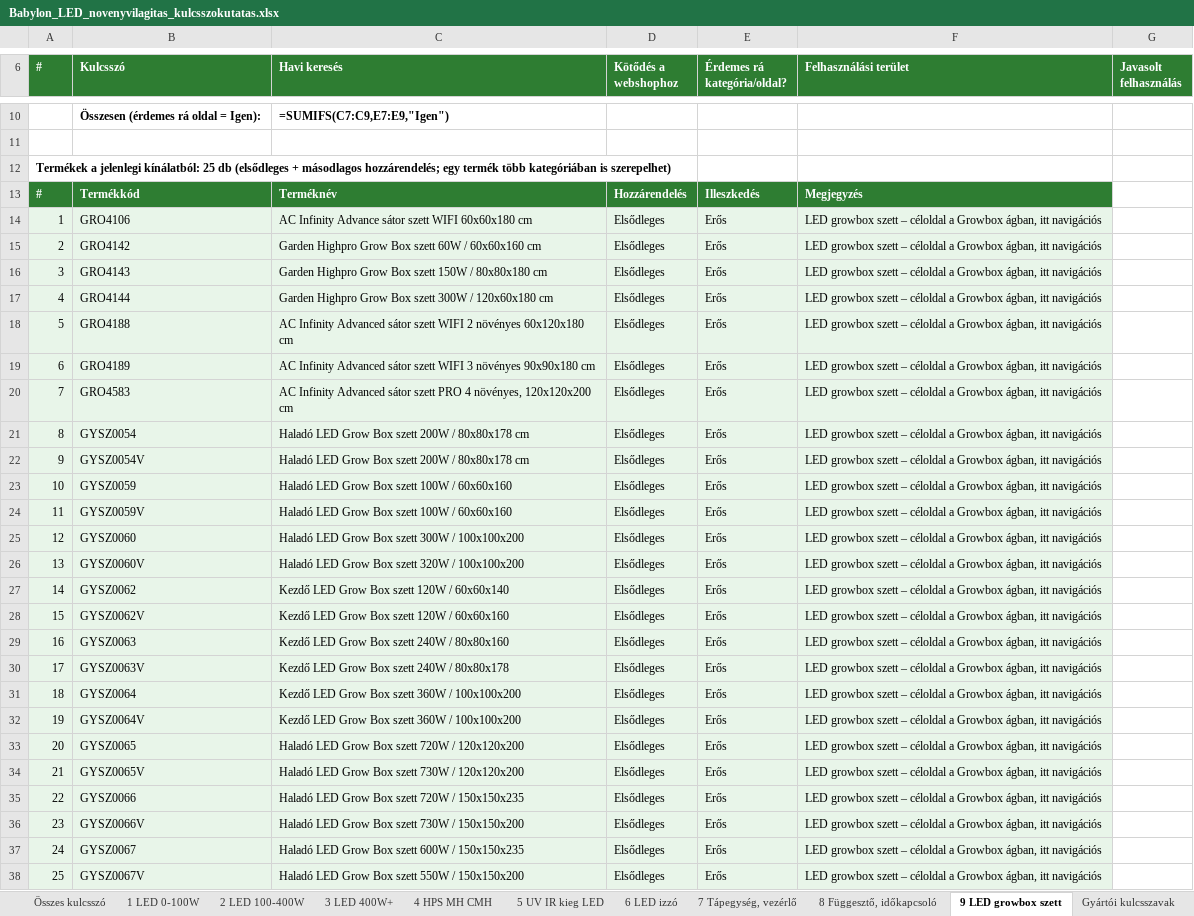
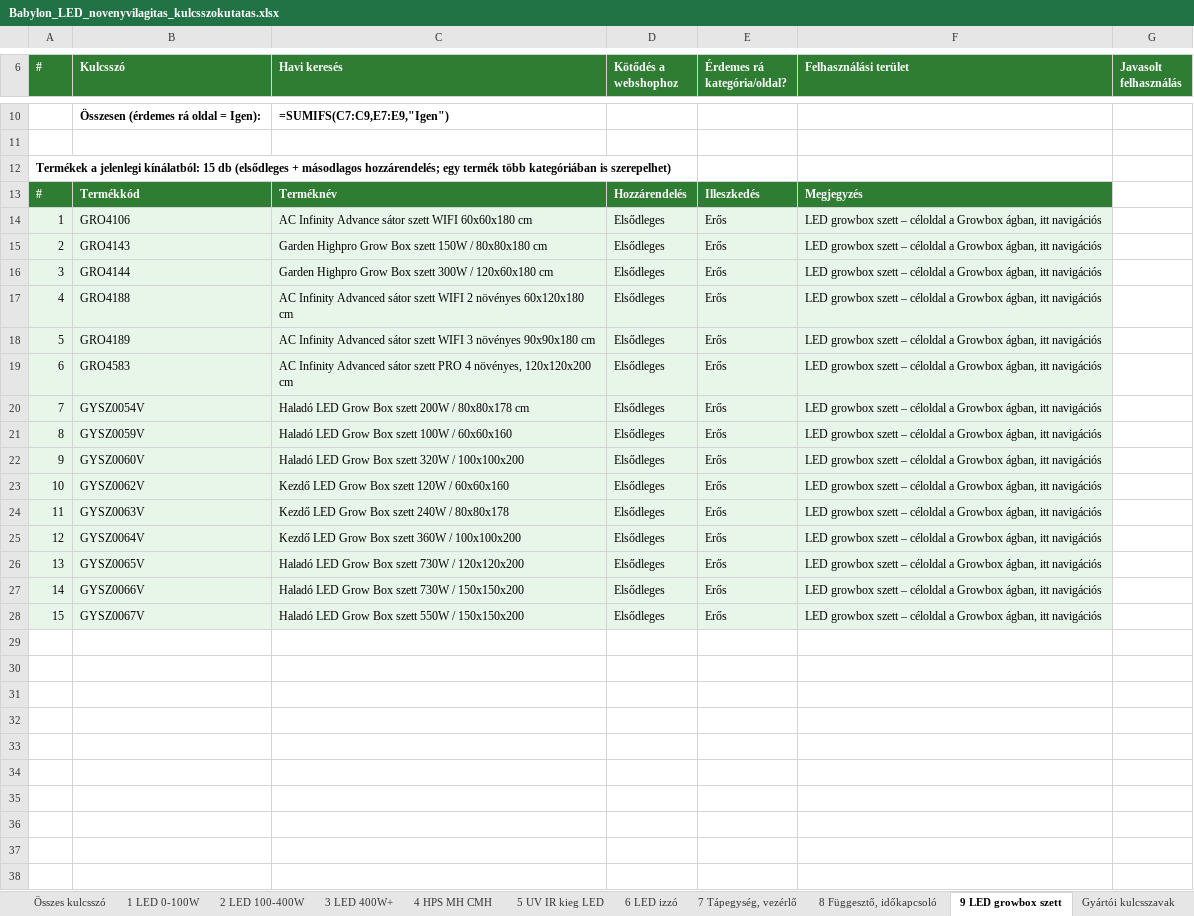
Before and after one commit to sutogaborurbangarden-code/shoprenter-auto-claude-code-kategoria-javitas, an Excel workbook: kulcsszokutatas/babylon/Babylon_LED_novenyvilagitas_kulcsszokutatas.xlsx, sheet 9 LED growbox szett, drawn as a sheet; only a part is shown, gaps mark what is left out; values as stored, in another font and other column widths than the file's, no borders; formulas without a stored value are shown as written; removed rows and columns are numbered as before the commit, all else as after; the diff names each change by its address in the sheet, - before the commit and + after, or states it on an @@ line.

```diff
--- a/kulcsszokutatas/babylon/Babylon_LED_novenyvilagitas_kulcsszokutatas.xlsx (sheet 9 LED growbox szett)
+++ b/kulcsszokutatas/babylon/Babylon_LED_novenyvilagitas_kulcsszokutatas.xlsx (sheet 9 LED growbox szett)
-A12 (#): …jelenlegi kínálatból: 25 db (elsődleges…
+A12 (#): …jelenlegi kínálatból: 15 db (elsődleges…
-row 15: 2 | GRO4142 | Garden Highpro Grow Box szett 60W / 60x60x160 cm | Elsődleges | Erős | LED growbox szett – céloldal a Growbox ágban, itt navigációs
-A15 (#): 3
+A15 (#): 2
-A16 (#): 4
+A16 (#): 3
-A17 (#): 5
+A17 (#): 4
-A18 (#): 6
+A18 (#): 5
-A19 (#): 7
+A19 (#): 6
-row 21: 8 | GYSZ0054 | Haladó LED Grow Box szett 200W / 80x80x178 cm | Elsődleges | Erős | LED growbox szett – céloldal a Growbox ágban, itt navigációs
-A20 (#): 9
+A20 (#): 7
-row 23: 10 | GYSZ0059 | Haladó LED Grow Box szett 100W / 60x60x160 | Elsődleges | Erős | LED growbox szett – céloldal a Growbox ágban, itt navigációs
-A21 (#): 11
+A21 (#): 8
-row 25: 12 | GYSZ0060 | Haladó LED Grow Box szett 300W / 100x100x200 | Elsődleges | Erős | LED growbox szett – céloldal a Growbox ágban, itt navigációs
-A22 (#): 13
+A22 (#): 9
-row 27: 14 | GYSZ0062 | Kezdő LED Grow Box szett 120W / 60x60x140 | Elsődleges | Erős | LED growbox szett – céloldal a Growbox ágban, itt navigációs
-A23 (#): 15
+A23 (#): 10
-row 29: 16 | GYSZ0063 | Kezdő LED Grow Box szett 240W / 80x80x160 | Elsődleges | Erős | LED growbox szett – céloldal a Growbox ágban, itt navigációs
-A24 (#): 17
+A24 (#): 11
-row 31: 18 | GYSZ0064 | Kezdő LED Grow Box szett 360W / 100x100x200 | Elsődleges | Erős | LED growbox szett – céloldal a Growbox ágban, itt navigációs
-A25 (#): 19
+A25 (#): 12
-row 33: 20 | GYSZ0065 | Haladó LED Grow Box szett 720W / 120x120x200 | Elsődleges | Erős | LED growbox szett – céloldal a Growbox ágban, itt navigációs
-A26 (#): 21
+A26 (#): 13
-row 35: 22 | GYSZ0066 | Haladó LED Grow Box szett 720W / 150x150x235 | Elsődleges | Erős | LED growbox szett – céloldal a Growbox ágban, itt navigációs
-A27 (#): 23
+A27 (#): 14
-row 37: 24 | GYSZ0067 | Haladó LED Grow Box szett 600W / 150x150x235 | Elsődleges | Erős | LED growbox szett – céloldal a Growbox ágban, itt navigációs
-A28 (#): 25
+A28 (#): 15
```
Also changed, not shown: sheet Termékkínálat, sheet 4 HPS MH CMH, sheet 7 Tápegység, vezérlő, sheet 2 LED 100-400W, sheet 3 LED 400W+, sheet 6 LED izzó, 5 more sheets, 4 other files.
